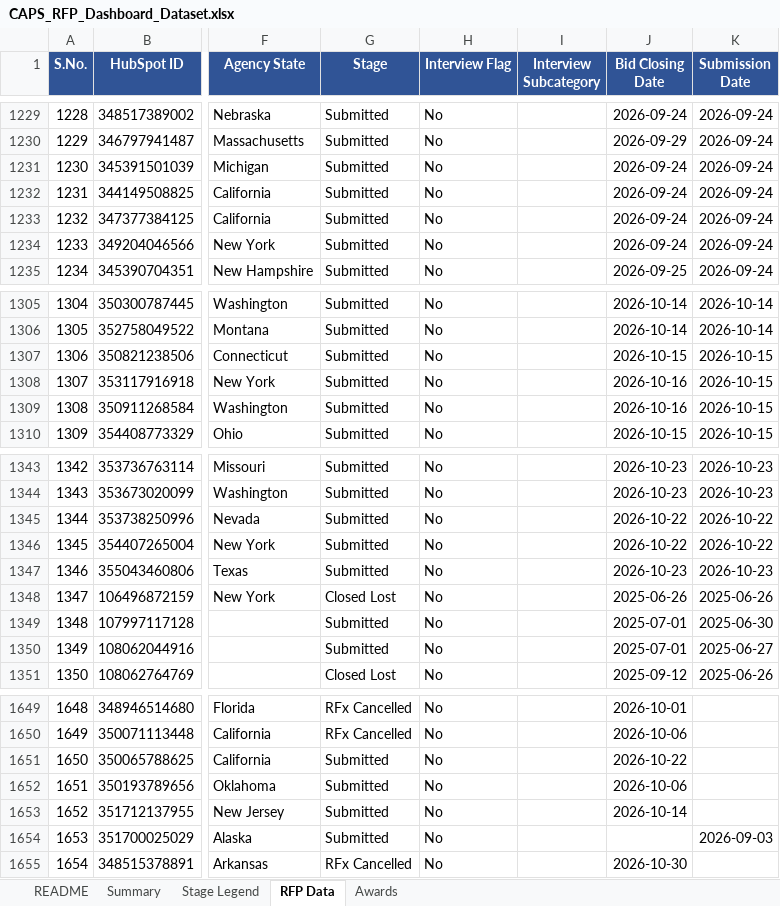
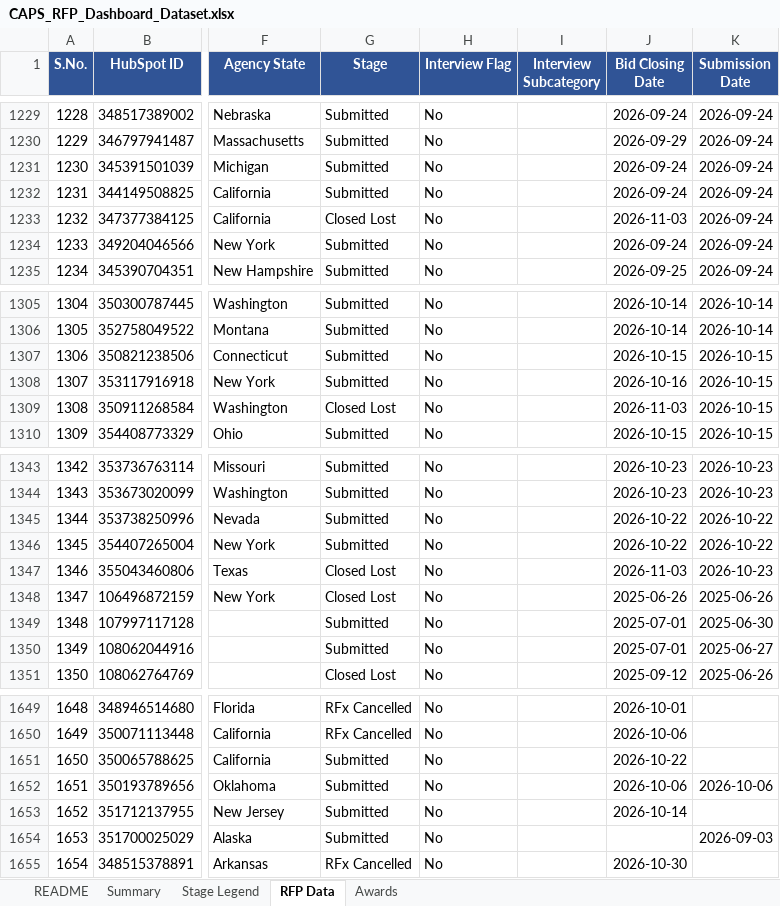
Before and after one commit to hrithikCAPS/CAPS, an Excel workbook: data/CAPS_RFP_Dashboard_Dataset.xlsx, sheet RFP Data, drawn as a sheet; only a part is shown, gaps mark what is left out; values as stored, in another font and other column widths than the file's, no borders; the diff covers the shown part only; the diff names each change by its address in the sheet, - before the commit and + after, or states it on an @@ line.

```diff
--- a/data/CAPS_RFP_Dashboard_Dataset.xlsx (sheet RFP Data)
+++ b/data/CAPS_RFP_Dashboard_Dataset.xlsx (sheet RFP Data)
-G1233 (Stage): Submitted
+G1233 (Stage): Closed Lost
-J1233 (Bid Closing Date): 2026-09-24
+J1233 (Bid Closing Date): 2026-11-03
-G1309 (Stage): Submitted
+G1309 (Stage): Closed Lost
-J1309 (Bid Closing Date): 2026-10-16
+J1309 (Bid Closing Date): 2026-11-03
-G1347 (Stage): Submitted
+G1347 (Stage): Closed Lost
-J1347 (Bid Closing Date): 2026-10-23
+J1347 (Bid Closing Date): 2026-11-03
-K1652 (Submission Date): (empty)
+K1652 (Submission Date): 2026-10-06
```
Also changed, not shown: 5 added rows and 8 edited cells elsewhere in this sheet, sheet Awards, 11 other files.
